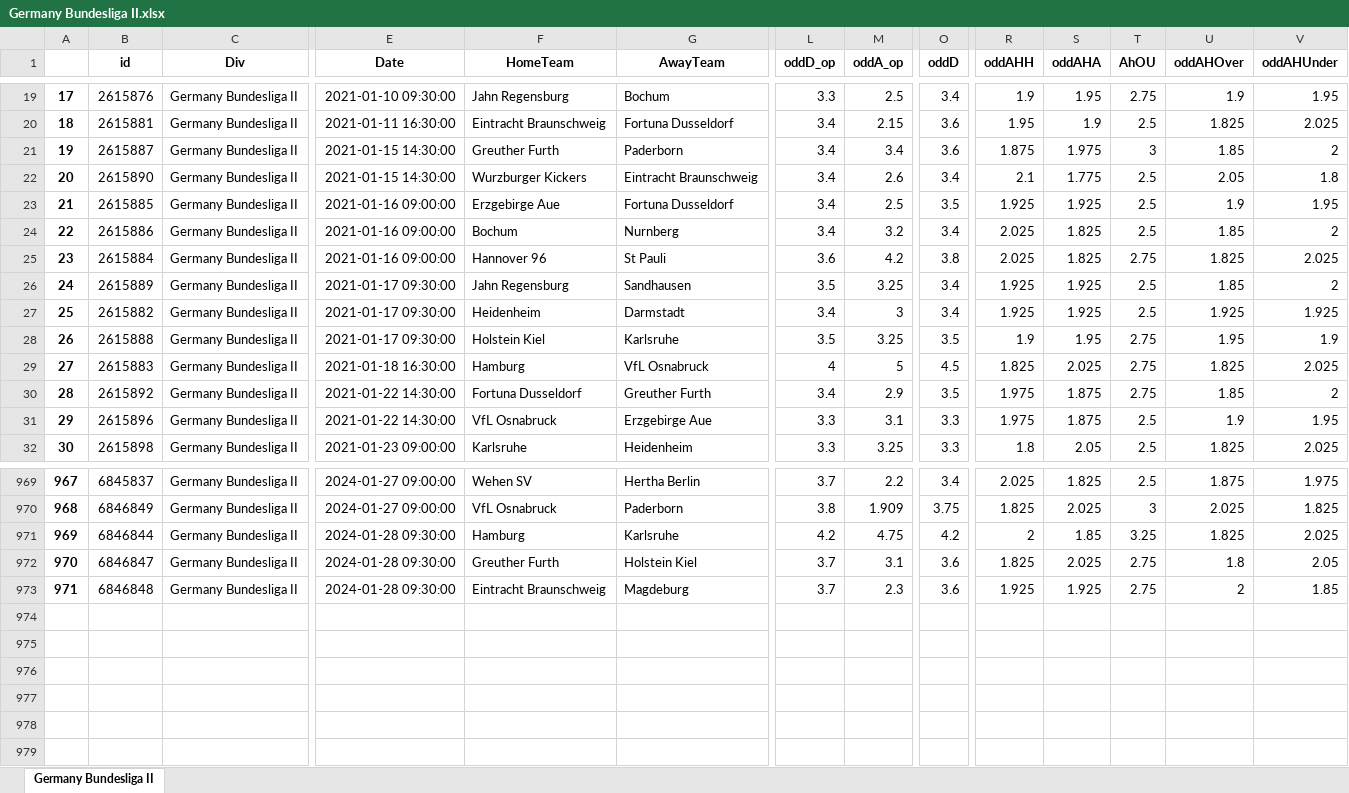
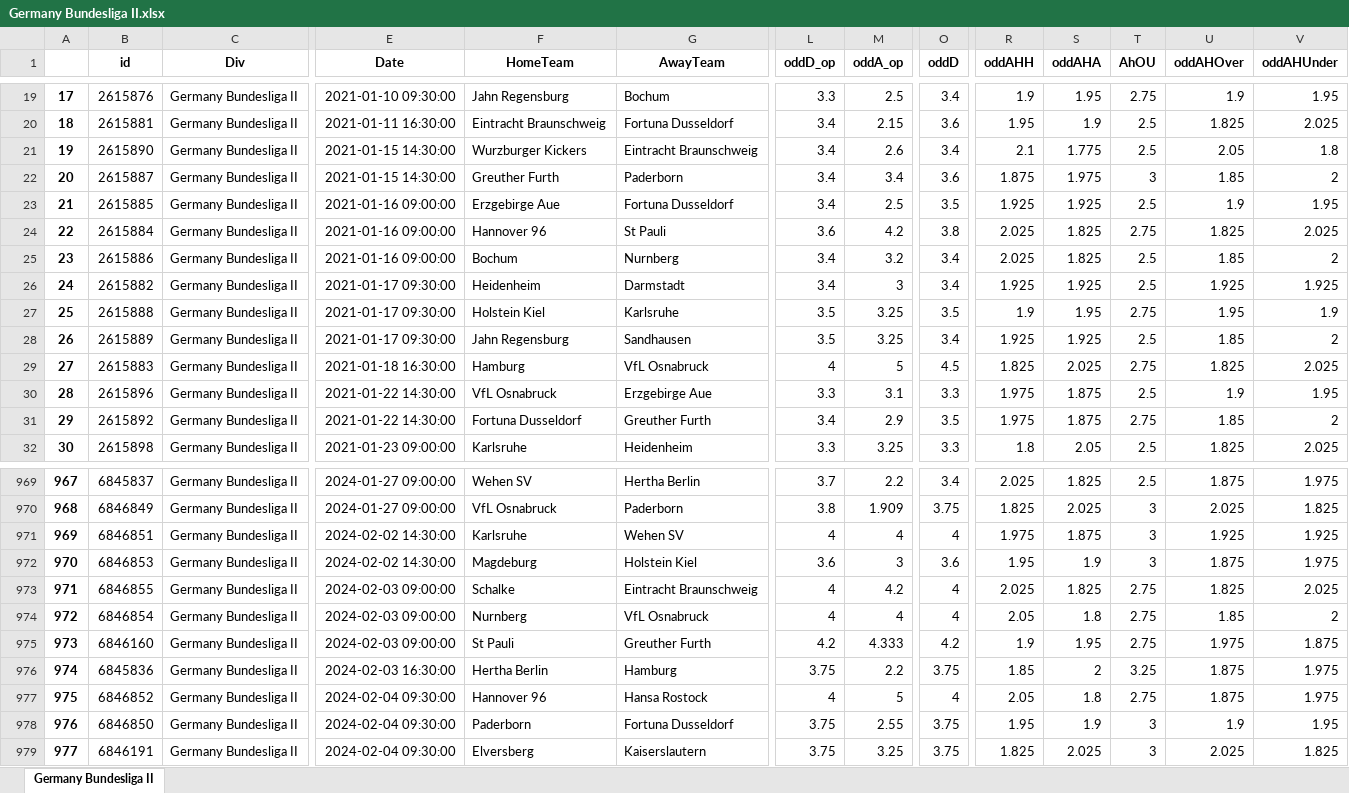
Before and after one commit to pedrogxbet/footdata, an Excel workbook: Germany Bundesliga II/Germany Bundesliga II.xlsx, sheet Germany Bundesliga II, drawn as a sheet; only a part is shown, gaps mark what is left out; values as stored, in another font and other column widths than the file's, no borders; removed rows and columns are numbered as before the commit, all else as after; rows hold the shown columns only; the diff covers the shown part only; the diff names each change by its address in the sheet, - before the commit and + after, or states it on an @@ line.

```diff
--- a/Germany Bundesliga II/Germany Bundesliga II.xlsx (sheet Germany Bundesliga II)
+++ b/Germany Bundesliga II/Germany Bundesliga II.xlsx (sheet Germany Bundesliga II)
@@ column A renumbered between rows 13 and 977 @@
@@ row 22 moved to row 21: 19 @@
@@ row 25 moved to row 24: 22 @@
@@ row 26 moved to row 28: 26 @@
@@ row 31 moved to row 30: 28 @@
+row 971: 969 | 6846851 | Germany Bundesliga II | 2024-02-02 14:30:00 | Karlsruhe | Wehen SV | 4 | 4 | 4 | 1.975 | 1.875 | 3 | 1.925 | 1.925
+row 972: 970 | 6846853 | Germany Bundesliga II | 2024-02-02 14:30:00 | Magdeburg | Holstein Kiel | 3.6 | 3 | 3.6 | 1.95 | 1.9 | 3 | 1.875 | 1.975
+row 973: 971 | 6846855 | Germany Bundesliga II | 2024-02-03 09:00:00 | Schalke | Eintracht Braunschweig | 4 | 4.2 | 4 | 2.025 | 1.825 | 2.75 | 1.825 | 2.025
+row 974: 972 | 6846854 | Germany Bundesliga II | 2024-02-03 09:00:00 | Nurnberg | VfL Osnabruck | 4 | 4 | 4 | 2.05 | 1.8 | 2.75 | 1.85 | 2
+row 975: 973 | 6846160 | Germany Bundesliga II | 2024-02-03 09:00:00 | St Pauli | Greuther Furth | 4.2 | 4.333 | 4.2 | 1.9 | 1.95 | 2.75 | 1.975 | 1.875
+row 976: 974 | 6845836 | Germany Bundesliga II | 2024-02-03 16:30:00 | Hertha Berlin | Hamburg | 3.75 | 2.2 | 3.75 | 1.85 | 2 | 3.25 | 1.875 | 1.975
-B977 (id): 6846844
+B977 (id): 6846852
-E977 (Date): 2024-01-28 09:30:00
+E977 (Date): 2024-02-04 09:30:00
-F977 (HomeTeam): Hamburg
+F977 (HomeTeam): Hannover 96
-G977 (AwayTeam): Karlsruhe
+G977 (AwayTeam): Hansa Rostock
-L977 (oddD_op): 4.2
+L977 (oddD_op): 4
-M977 (oddA_op): 4.75
+M977 (oddA_op): 5
-O977 (oddD): 4.2
+O977 (oddD): 4
-R977 (oddAHH): 2
+R977 (oddAHH): 2.05
-S977 (oddAHA): 1.85
+S977 (oddAHA): 1.8
-T977 (AhOU): 3.25
+T977 (AhOU): 2.75
-U977 (oddAHOver): 1.825
+U977 (oddAHOver): 1.875
-V977 (oddAHUnder): 2.025
+V977 (oddAHUnder): 1.975
-row 972: 970 | 6846847 | Germany Bundesliga II | 2024-01-28 09:30:00 | Greuther Furth | Holstein Kiel | 3.7 | 3.1 | 3.6 | 1.825 | 2.025 | 2.75 | 1.8 | 2.05
-row 973: 971 | 6846848 | Germany Bundesliga II | 2024-01-28 09:30:00 | Eintracht Braunschweig | Magdeburg | 3.7 | 2.3 | 3.6 | 1.925 | 1.925 | 2.75 | 2 | 1.85
+row 978: 976 | 6846850 | Germany Bundesliga II | 2024-02-04 09:30:00 | Paderborn | Fortuna Dusseldorf | 3.75 | 2.55 | 3.75 | 1.95 | 1.9 | 3 | 1.9 | 1.95
+row 979: 977 | 6846191 | Germany Bundesliga II | 2024-02-04 09:30:00 | Elversberg | Kaiserslautern | 3.75 | 3.25 | 3.75 | 1.825 | 2.025 | 3 | 2.025 | 1.825
```
Also changed, not shown: 108 moved rows elsewhere in this sheet, France Ligue 1/France Ligue 1.xlsx, Greece Super League 1/Greece Super League 1.xlsx, 21 other files.
